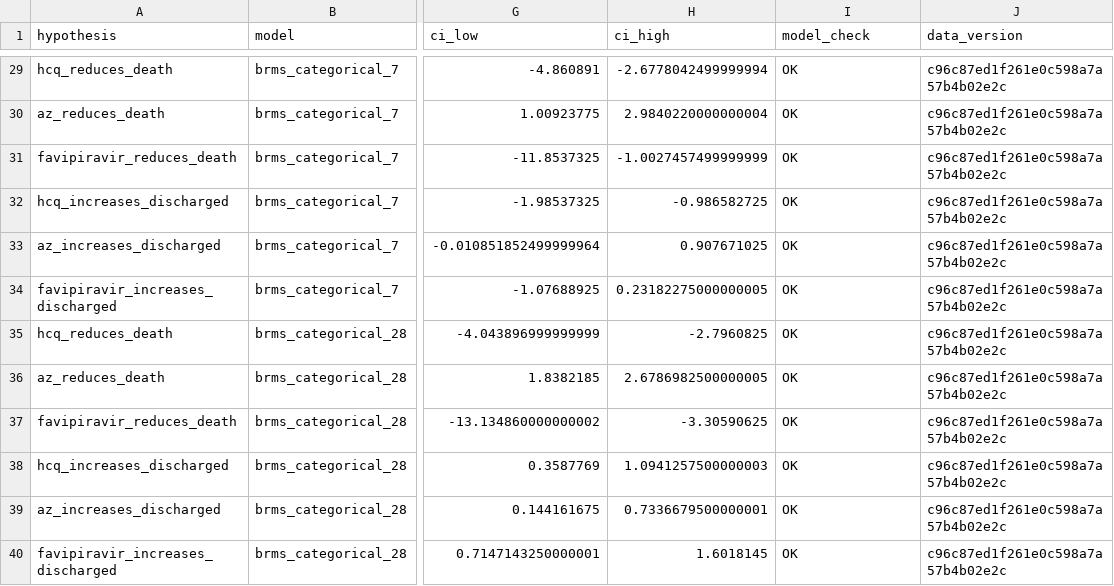
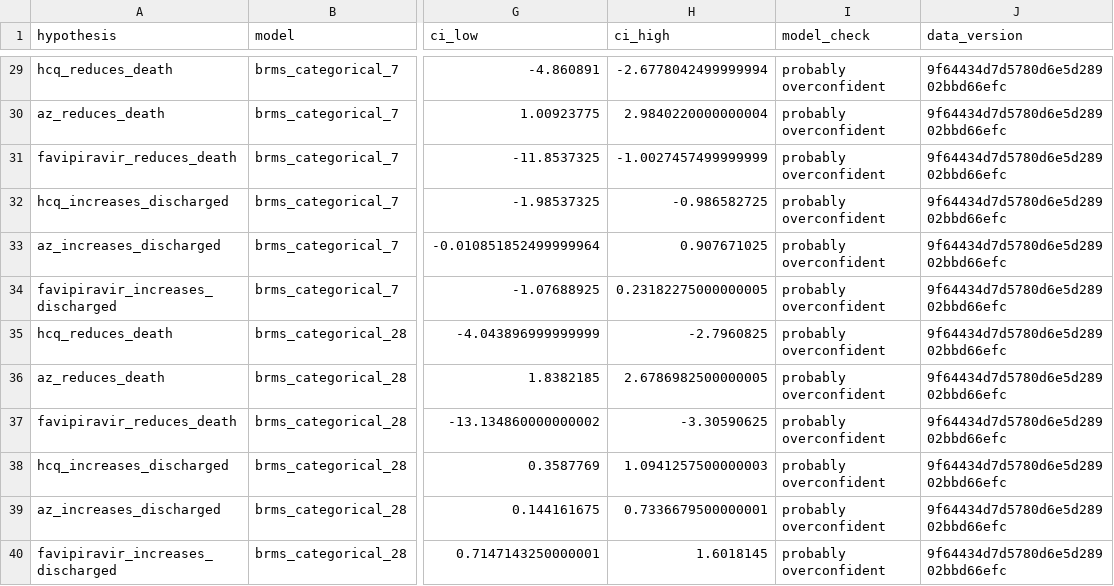
Before and after one commit to cas-bioinf/covid19retrospective, a CSV file: manuscript/analysis_brms.csv, drawn as a sheet; only a part is shown, gaps mark what is left out; the diff covers the shown part only; the diff names each change by its address in the sheet, - before the commit and + after, or states it on an @@ line.

Commit message:
add some model checks

```diff
--- a/manuscript/analysis_brms.csv
+++ b/manuscript/analysis_brms.csv
-I29:I40 (model_check): OK
+I29:I40 (model_check): probably overconfident
-J29:J40 (data_version): c96c87ed1f261e0c598a7a57b4b02e2c
+J29:J40 (data_version): 9f64434d7d5780d6e5d28902bbd66efc
```
Also changed, not shown: 42 edited cells elsewhere in this file, 1 other file.
